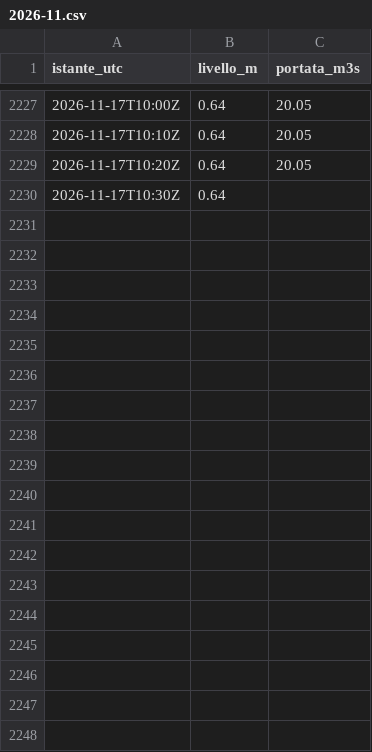
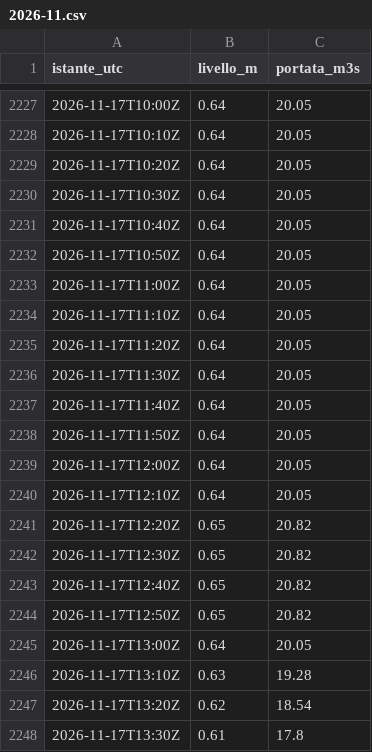
Before and after one commit to simone-9/Server-app1, a CSV file: dati/300005751/2026-11.csv, drawn as a sheet; only a part is shown, gaps mark what is left out; the diff covers the shown part only.

```diff
--- a/dati/300005751/2026-11.csv
+++ b/dati/300005751/2026-11.csv
@@ -2229,2 +2229,20 @@ istante_utc,livello_m,portata_m3s
 2026-11-17T10:20Z,0.64,20.05
-2026-11-17T10:30Z,0.64,
+2026-11-17T10:30Z,0.64,20.05
+2026-11-17T10:40Z,0.64,20.05
+2026-11-17T10:50Z,0.64,20.05
+2026-11-17T11:00Z,0.64,20.05
+2026-11-17T11:10Z,0.64,20.05
+2026-11-17T11:20Z,0.64,20.05
+2026-11-17T11:30Z,0.64,20.05
+2026-11-17T11:40Z,0.64,20.05
+2026-11-17T11:50Z,0.64,20.05
+2026-11-17T12:00Z,0.64,20.05
+2026-11-17T12:10Z,0.64,20.05
+2026-11-17T12:20Z,0.65,20.82
+2026-11-17T12:30Z,0.65,20.82
+2026-11-17T12:40Z,0.65,20.82
+2026-11-17T12:50Z,0.65,20.82
+2026-11-17T13:00Z,0.64,20.05
+2026-11-17T13:10Z,0.63,19.28
+2026-11-17T13:20Z,0.62,18.54
+2026-11-17T13:30Z,0.61,17.8
```
Also changed, not shown: 15 added rows elsewhere in this file, dati/300005777/2026-11.csv, dati/300005833/2026-11.csv, 15 other files.
